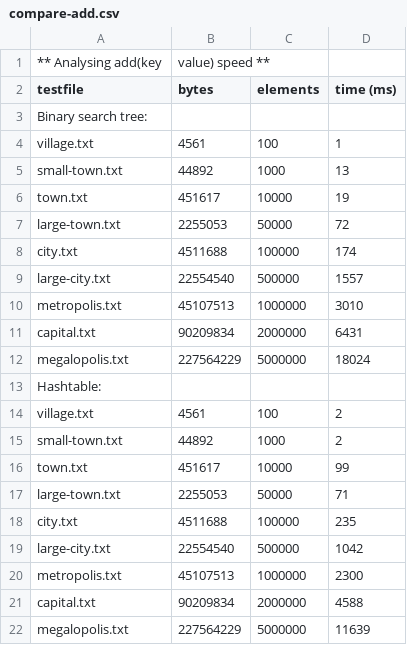
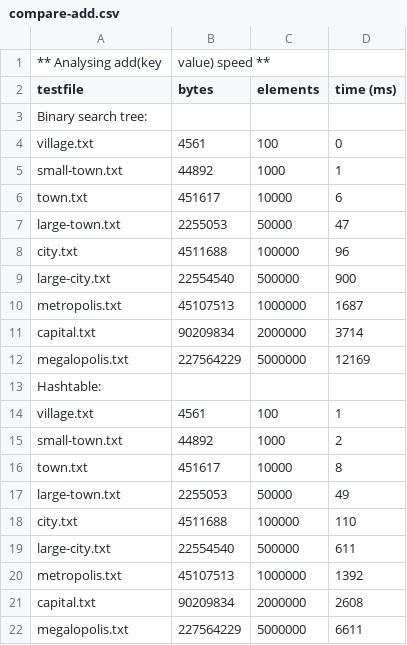
Before and after one commit to Aria1211/NJIT-DSA-2024-origin-Aria, a CSV file: 04-phonebook/compare-add.csv, drawn as a sheet.

```diff
--- a/04-phonebook/compare-add.csv
+++ b/04-phonebook/compare-add.csv
@@ -3,20 +3,20 @@ testfile,bytes,elements,time (ms)
 Binary search tree:
+village.txt,4561,100,0
+small-town.txt,44892,1000,1
+town.txt,451617,10000,6
+large-town.txt,2255053,50000,47
+city.txt,4511688,100000,96
+large-city.txt,22554540,500000,900
+metropolis.txt,45107513,1000000,1687
+capital.txt,90209834,2000000,3714
+megalopolis.txt,227564229,5000000,12169
+Hashtable:
 village.txt,4561,100,1
-small-town.txt,44892,1000,13
-town.txt,451617,10000,19
-large-town.txt,2255053,50000,72
-city.txt,4511688,100000,174
-large-city.txt,22554540,500000,1557
-metropolis.txt,45107513,1000000,3010
-capital.txt,90209834,2000000,6431
-megalopolis.txt,227564229,5000000,18024
-Hashtable:
-village.txt,4561,100,2
 small-town.txt,44892,1000,2
-town.txt,451617,10000,99
-large-town.txt,2255053,50000,71
-city.txt,4511688,100000,235
-large-city.txt,22554540,500000,1042
-metropolis.txt,45107513,1000000,2300
-capital.txt,90209834,2000000,4588
-megalopolis.txt,227564229,5000000,11639
+town.txt,451617,10000,8
+large-town.txt,2255053,50000,49
+city.txt,4511688,100000,110
+large-city.txt,22554540,500000,611
+metropolis.txt,45107513,1000000,1392
+capital.txt,90209834,2000000,2608
+megalopolis.txt,227564229,5000000,6611
```
Also changed, not shown: 04-phonebook/compare-toarray.csv.
